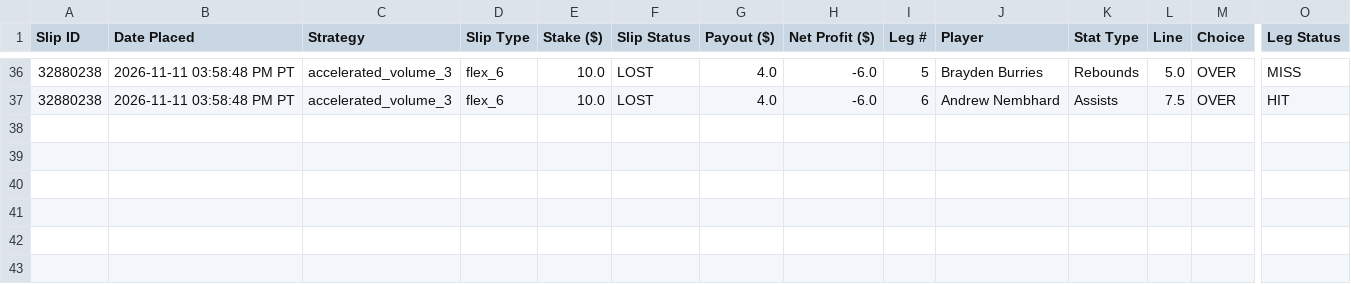
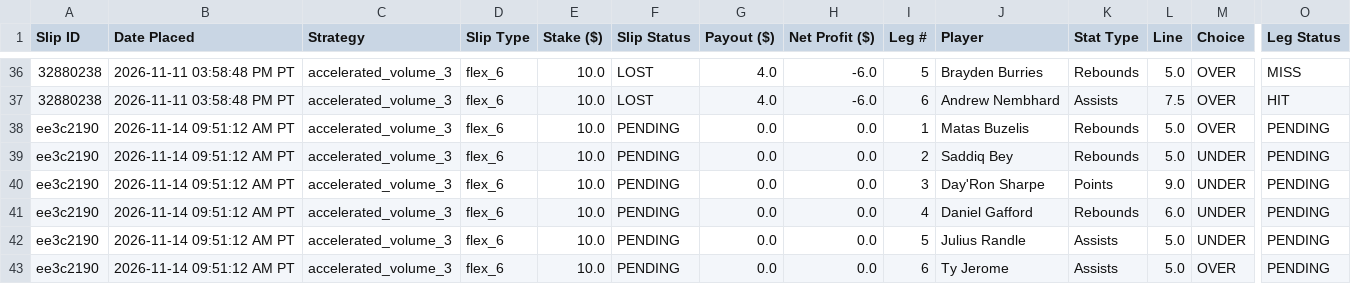
Before and after one commit to akshayarul7/prizepicks-bot, a CSV file: paper_bets_volume.csv, drawn as a sheet; only a part is shown, gaps mark what is left out; rows hold the shown columns only; the diff names each change by its address in the sheet, - before the commit and + after, or states it on an @@ line.

Commit message:
Lock in slips for 2026-11-14

```diff
--- a/paper_bets_volume.csv
+++ b/paper_bets_volume.csv
+row 38: ee3c2190 | 2026-11-14 09:51:12 AM PT | accelerated_volume_3 | flex_6 | 10.0 | PENDING | 0.0 | 0.0 | 1 | Matas Buzelis | Rebounds | 5.0 | OVER | PENDING
+row 39: ee3c2190 | 2026-11-14 09:51:12 AM PT | accelerated_volume_3 | flex_6 | 10.0 | PENDING | 0.0 | 0.0 | 2 | Saddiq Bey | Rebounds | 5.0 | UNDER | PENDING
+row 40: ee3c2190 | 2026-11-14 09:51:12 AM PT | accelerated_volume_3 | flex_6 | 10.0 | PENDING | 0.0 | 0.0 | 3 | Day'Ron Sharpe | Points | 9.0 | UNDER | PENDING
+row 41: ee3c2190 | 2026-11-14 09:51:12 AM PT | accelerated_volume_3 | flex_6 | 10.0 | PENDING | 0.0 | 0.0 | 4 | Daniel Gafford | Rebounds | 6.0 | UNDER | PENDING
+row 42: ee3c2190 | 2026-11-14 09:51:12 AM PT | accelerated_volume_3 | flex_6 | 10.0 | PENDING | 0.0 | 0.0 | 5 | Julius Randle | Assists | 5.0 | UNDER | PENDING
+row 43: ee3c2190 | 2026-11-14 09:51:12 AM PT | accelerated_volume_3 | flex_6 | 10.0 | PENDING | 0.0 | 0.0 | 6 | Ty Jerome | Assists | 5.0 | OVER | PENDING
```
Also changed, not shown: paper_bets.csv, 2 other files.
